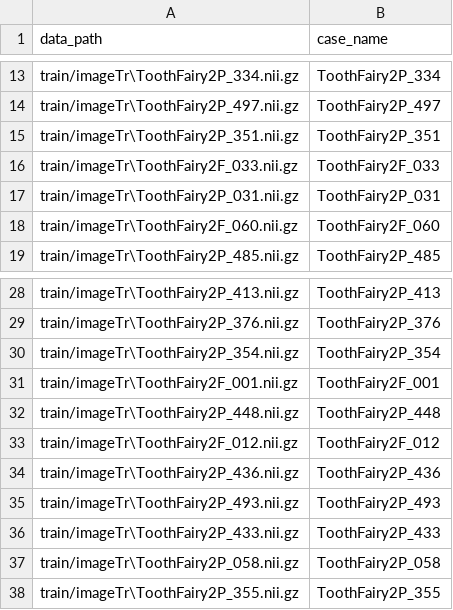
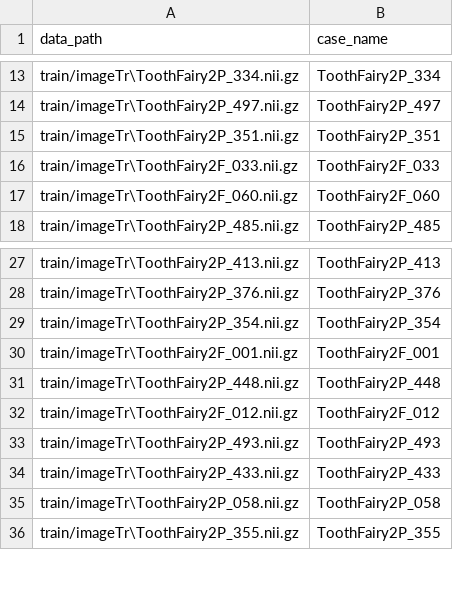
Before and after one commit to ASHENONEzz/SegFormer3D, a CSV file: data/toothfairy_seg/validation.csv, drawn as a sheet; only a part is shown, gaps mark what is left out.

Commit message:
update train.csv and validation.csv

```diff
--- a/data/toothfairy_seg/validation.csv
+++ b/data/toothfairy_seg/validation.csv
@@ -16,3 +16,2 @@ train/imageTr\ToothFairy2P_351.nii.gz,ToothFairy2P_351
 train/imageTr\ToothFairy2F_033.nii.gz,ToothFairy2F_033
-train/imageTr\ToothFairy2P_031.nii.gz,ToothFairy2P_031
 train/imageTr\ToothFairy2F_060.nii.gz,ToothFairy2F_060
@@ -33,3 +32,2 @@ train/imageTr\ToothFairy2P_448.nii.gz,ToothFairy2P_448
 train/imageTr\ToothFairy2F_012.nii.gz,ToothFairy2F_012
-train/imageTr\ToothFairy2P_436.nii.gz,ToothFairy2P_436
 train/imageTr\ToothFairy2P_493.nii.gz,ToothFairy2P_493
```
Also changed, not shown: data/toothfairy_seg/train.csv, 6 other files.
